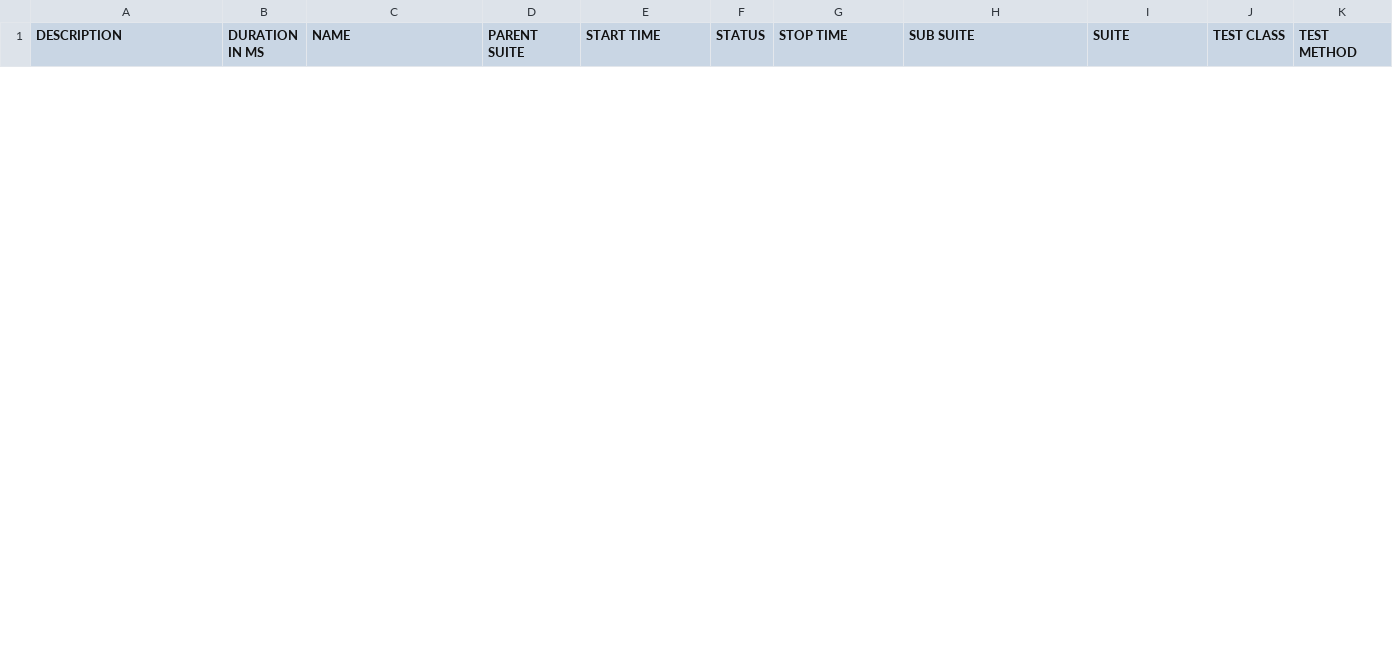
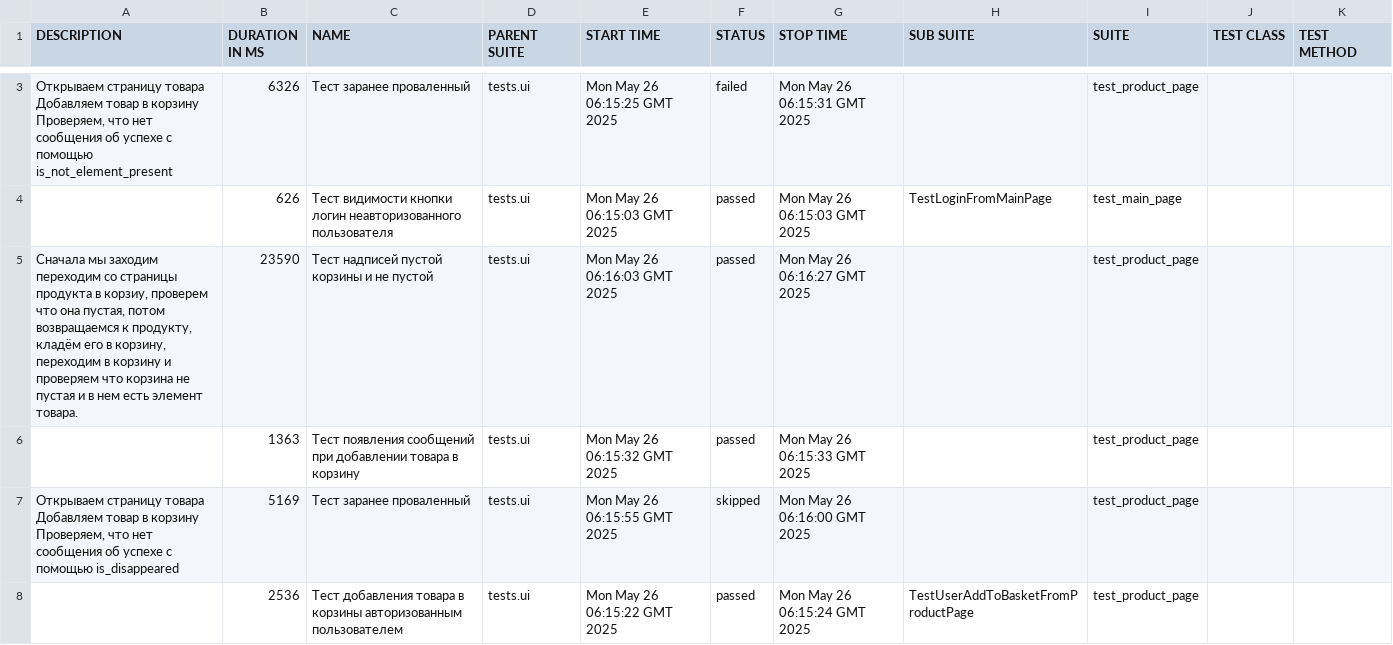
Before and after one commit to Lexun2/project_selenium_course, a CSV file: 16/data/suites.csv, drawn as a sheet; only a part is shown, gaps mark what is left out; ↵ is a line break in a cell; the diff covers the shown part only; the diff names each change by its address in the sheet, - before the commit and + after, or states it on an @@ line.

```diff
--- a/16/data/suites.csv
+++ b/16/data/suites.csv
+row 3: Открываем страницу товара ↵ Добавляем товар в корзину ↵ Проверяем, что нет сообщения об успехе с помощью is_not_element_present | 6326 | Тест заранее проваленный | tests.ui | Mon May 26 06:15:25 GMT 2025 | failed | Mon May 26 06:15:31 GMT 2025 |  | test_product_page
+row 4:  | 626 | Тест видимости кнопки логин неавторизованного пользователя | tests.ui | Mon May 26 06:15:03 GMT 2025 | passed | Mon May 26 06:15:03 GMT 2025 | TestLoginFromMainPage | test_main_page
+row 5: Сначала мы заходим переходим со страницы продукта в корзиу, проверем что она пустая, потом возвращаемся к продукту, кладём его в корзину, переходим в корзину и проверяем что корзина не пустая и в нем есть элемент товара. | 23590 | Тест надписей пустой корзины и не пустой | tests.ui | Mon May 26 06:16:03 GMT 2025 | passed | Mon May 26 06:16:27 GMT 2025 |  | test_product_page
+row 6:  | 1363 | Тест появления сообщений при добавлении товара в корзину | tests.ui | Mon May 26 06:15:32 GMT 2025 | passed | Mon May 26 06:15:33 GMT 2025 |  | test_product_page
+row 7: Открываем страницу товара ↵ Добавляем товар в корзину ↵ Проверяем, что нет сообщения об успехе с помощью is_disappeared | 5169 | Тест заранее проваленный | tests.ui | Mon May 26 06:15:55 GMT 2025 | skipped | Mon May 26 06:16:00 GMT 2025 |  | test_product_page
+row 8:  | 2536 | Тест добавления товара в корзины авторизованным пользователем | tests.ui | Mon May 26 06:15:22 GMT 2025 | passed | Mon May 26 06:15:24 GMT 2025 | TestUserAddToBasketFromProductPage | test_product_page
```
Also changed, not shown: 6 added rows and 9 removed rows elsewhere in this file, 55 other files.
